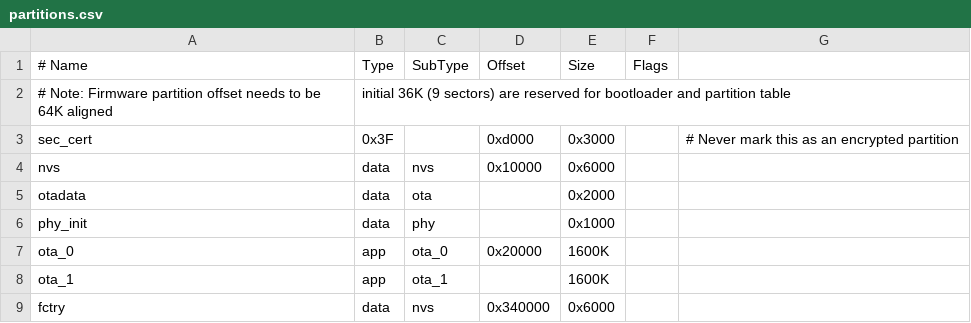
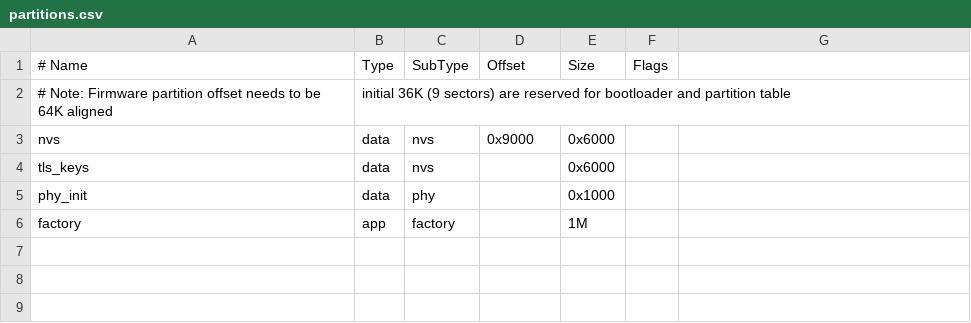
Before and after one commit to espressif/aws-quickconnect, a CSV file: partitions.csv, drawn as a sheet; removed rows and columns are numbered as before the commit, all else as after; the diff names each change by its address in the sheet, - before the commit and + after, or states it on an @@ line.

```diff
--- a/partitions.csv
+++ b/partitions.csv
-row 3: sec_cert | 0x3F |  | 0xd000 | 0x3000 |  | # Never mark this as an encrypted partition
-D3 (Offset): 0x10000
+D3 (Offset): 0x9000
-row 5: otadata | data | ota |  | 0x2000
+row 4: tls_keys | data | nvs |  | 0x6000
-row 7: ota_0 | app | ota_0 | 0x20000 | 1600K
-row 8: ota_1 | app | ota_1 |  | 1600K
-row 9: fctry | data | nvs | 0x340000 | 0x6000
+row 6: factory | app | factory |  | 1M
```
Also changed, not shown: 46 other files.
